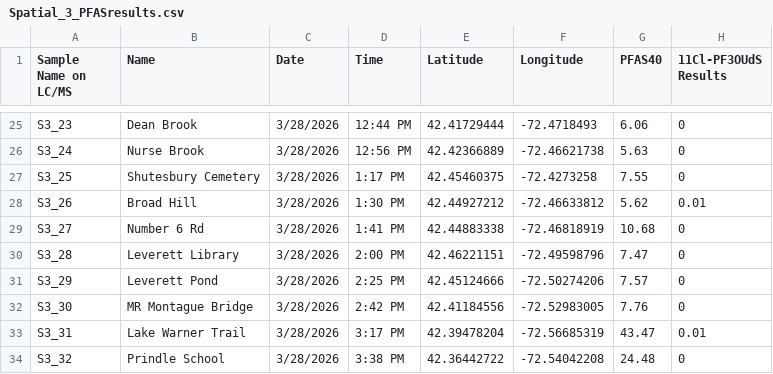
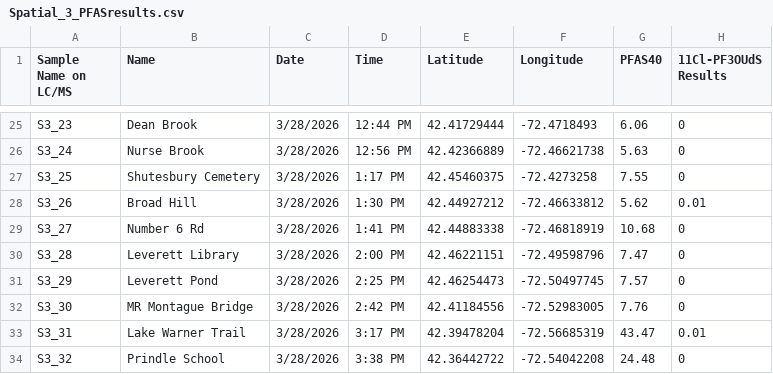
Before and after one commit to rvera177/MillRiver_PFAS, a CSV file: data/Spatial_3_PFASresults.csv, drawn as a sheet; only a part is shown, gaps mark what is left out; the diff names each change by its address in the sheet, - before the commit and + after, or states it on an @@ line.

Commit message:
Updated Leverett pond coords

```diff
--- a/data/Spatial_3_PFASresults.csv
+++ b/data/Spatial_3_PFASresults.csv
-E31 (Latitude): 42.45124666
+E31 (Latitude): 42.46254473
-F31 (Longitude): -72.50274206
+F31 (Longitude): -72.50497745
```
